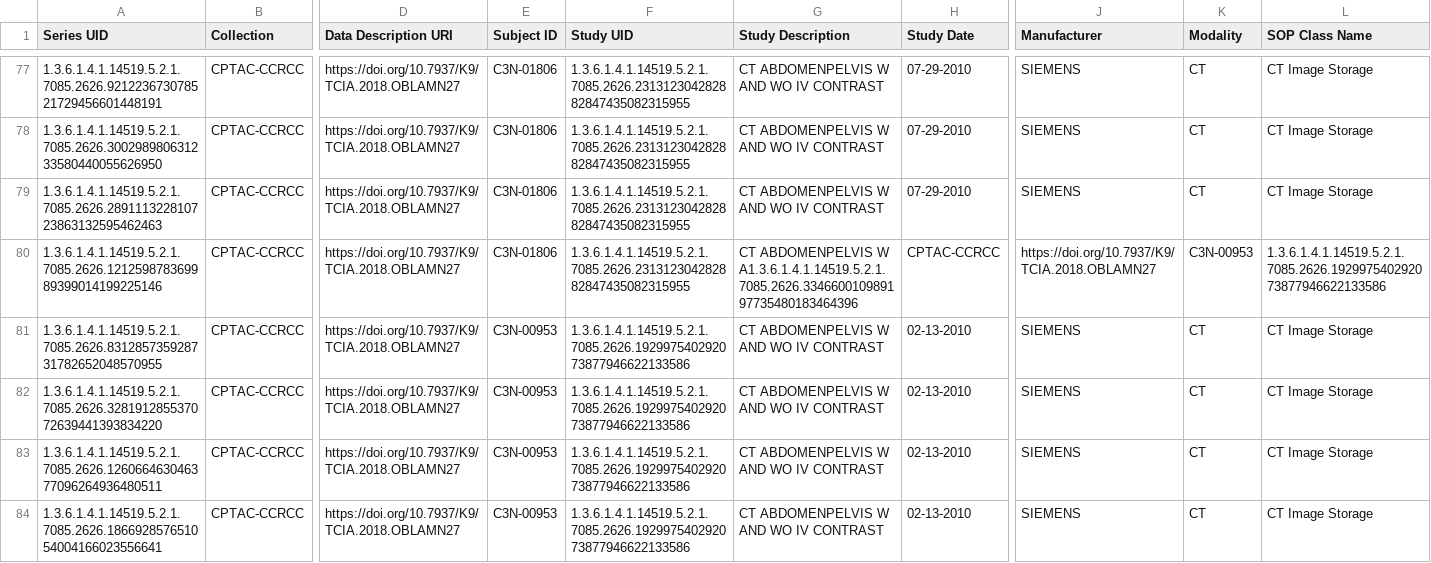
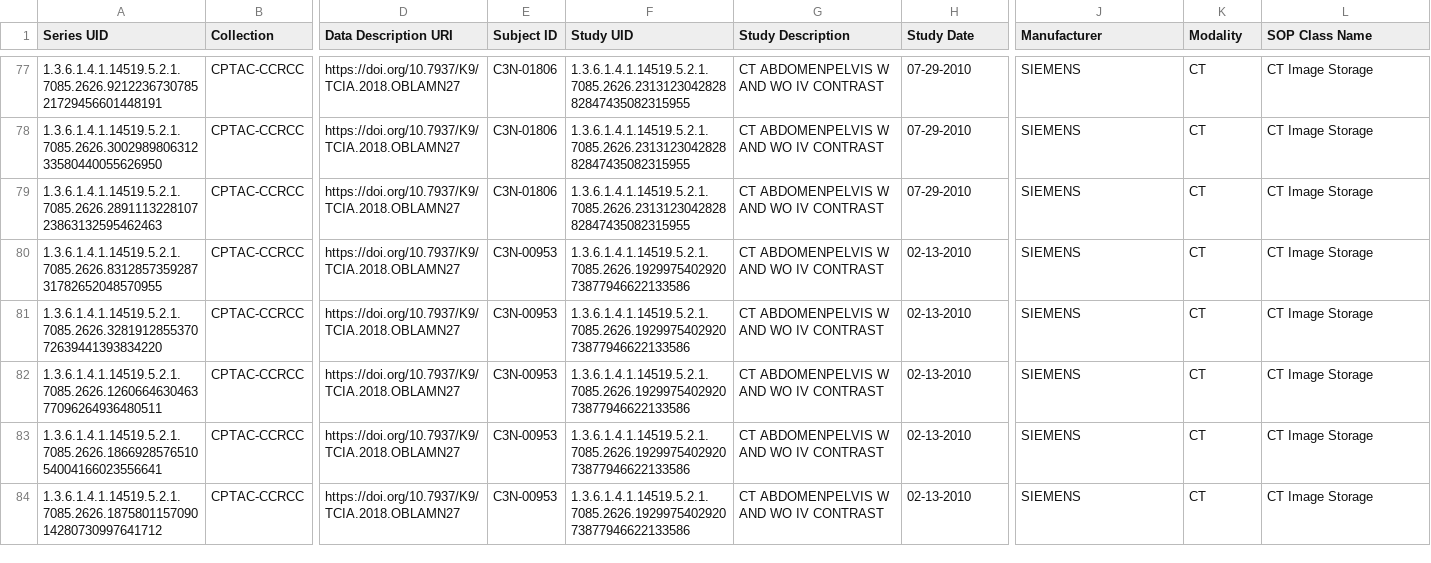
Before and after one commit to PietroCaforio/research-biocv-proj, a CSV file: data/raw/MMIST_ccRCC/RAD/CPTAC_RAD_manifest/metadata.csv, drawn as a sheet; only a part is shown, gaps mark what is left out; the shorter side is filled out with more unchanged rows; rows hold the shown columns only; the diff names each change by its address in the sheet, - before the commit and + after, or states it on an @@ line.

Commit message:
preprocessing ccrcc and loss_landscape setup

```diff
--- a/data/raw/MMIST_ccRCC/RAD/CPTAC_RAD_manifest/metadata.csv
+++ b/data/raw/MMIST_ccRCC/RAD/CPTAC_RAD_manifest/metadata.csv
-row 80: 1.3.6.1.4.1.14519.5.2.1.7085.2626.121259878369989399014199225146 | CPTAC-CCRCC | https://doi.org/10.7937/K9/TCIA.2018.OBLAMN27 | C3N-01806 | 1.3.6.1.4.1.14519.5.2.1.7085.2626.231312304282882847435082315955 | CT ABDOMENPELVIS W A1.3.6.1.4.1.14519.5.2.1.7085.2626.334660010989197735480183464396 | CPTAC-CCRCC | https://doi.org/10.7937/K9/TCIA.2018.OBLAMN27 | C3N-00953 | 1.3.6.1.4.1.14519.5.2.1.7085.2626.192997540292073877946622133586
```
Also changed, not shown: 13 other files.
